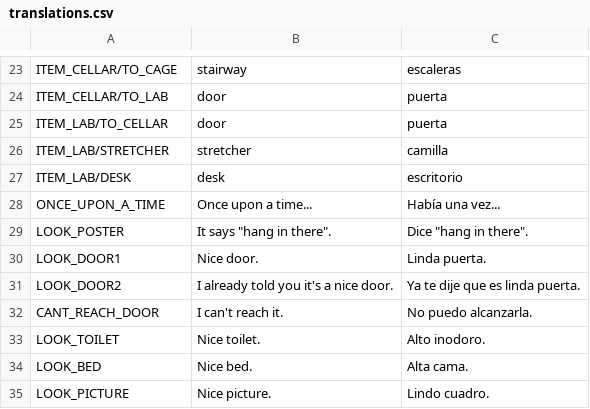
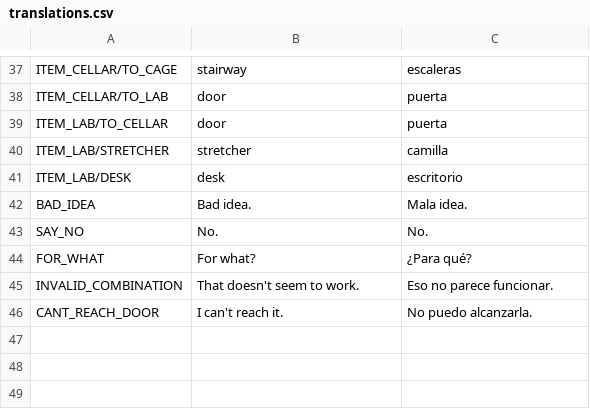
Before and after one commit to jluini/celda, a CSV file: device/games/celda_escape/translations.csv, drawn as a sheet; only a part is shown, gaps mark what is left out; the diff covers the shown part only.

```diff
--- a/device/games/celda_escape/translations.csv
+++ b/device/games/celda_escape/translations.csv
@@ -27,9 +41,6 @@ ITEM_LAB/STRETCHER;stretcher;camilla
 ITEM_LAB/DESK;desk;escritorio
-ONCE_UPON_A_TIME;Once upon a time...;Había una vez...
-LOOK_POSTER;"It says ""hang in there"".";"Dice ""hang in there""."
-LOOK_DOOR1;Nice door.;Linda puerta.
-LOOK_DOOR2;I already told you it's a nice door.;Ya te dije que es linda puerta.
+BAD_IDEA;Bad idea.;Mala idea.
+SAY_NO;No.;No.
+FOR_WHAT;For what?;¿Para qué?
+INVALID_COMBINATION;That doesn't seem to work.;Eso no parece funcionar.
 CANT_REACH_DOOR;I can't reach it.;No puedo alcanzarla.
-LOOK_TOILET;Nice toilet.;Alto inodoro.
-LOOK_BED;Nice bed.;Alta cama.
-LOOK_PICTURE;Nice picture.;Lindo cuadro.
```
Also changed, not shown: 14 added rows and 1 removed row elsewhere in this file, 2 other files.
